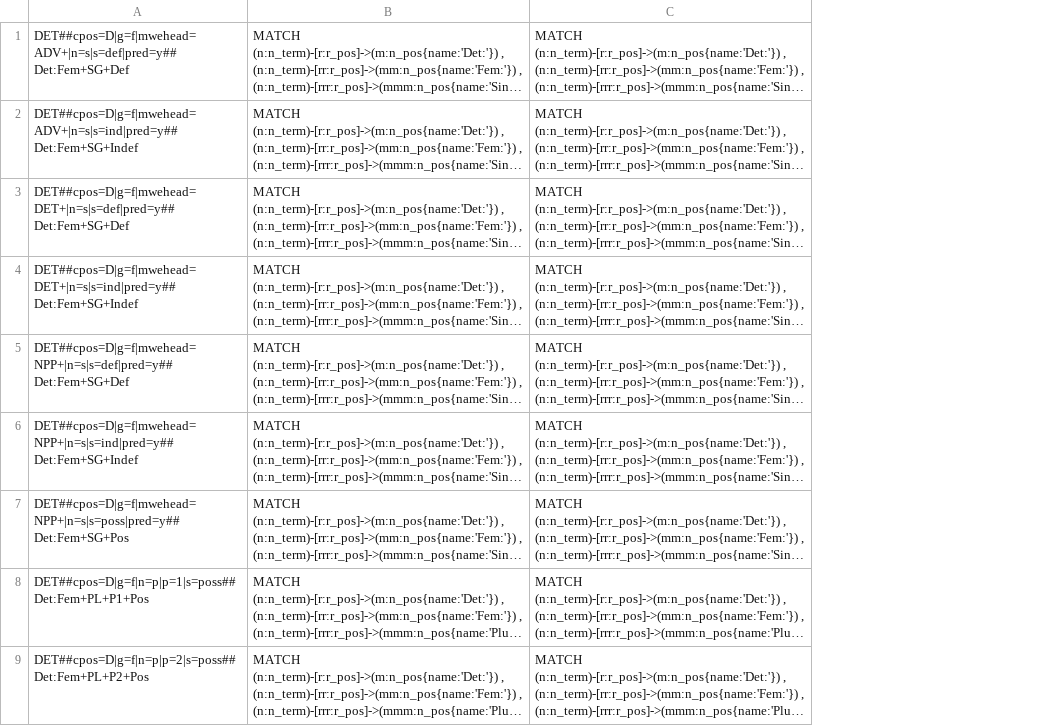
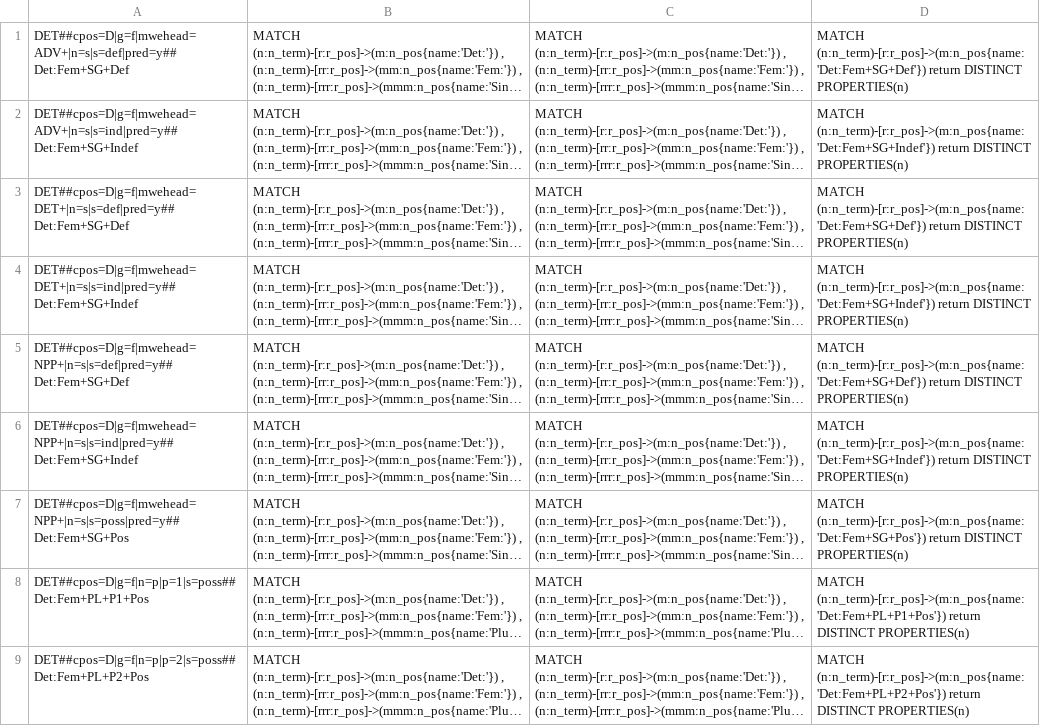
Before and after one commit to AurelieAKLI/Holinet, a CSV file: resultat.csv, drawn as a sheet; only a part is shown; long unchanged cells end in …; the diff names each change by its address in the sheet, - before the commit and + after, or states it on an @@ line.

```diff
--- a/resultat.csv
+++ b/resultat.csv
+column D, rows 1-9: MATCH (n:n_term)-[r:r_pos]->(m:n_pos{name:'Det:Fem+SG+Def'}) return DISTINCT PROPERTIES(n) | MATCH (n:n_term)-[r:r_pos]->(m:n_pos{name:'Det:Fem+SG+Indef'}) return DISTINCT PROPERTIES(n) | MATCH (n:n_term)-[r:r_pos]->(m:n_pos{name:'Det:Fem+SG+Def'}) return DISTINCT PROPERTIES(n) | MATCH (n:n_term)-[r:r_pos]->(m:n_pos{name:'Det:Fem+SG+Indef'}) return DISTINCT PROPERTIES(n) | MATCH (n:n_term)-[r:r_pos]->(m:n_pos{name:'Det:Fem+SG+Def'}) return DISTINCT PROPERTIES(n) | MATCH (n:n_term)-[r:r_pos]->(m:n_pos{name:'Det:Fem+SG+Indef'}) return DISTINCT PROPERTIES(n) | MATCH (n:n_term)-[r:r_pos]->(m:n_pos{name:'Det:Fem+SG+Pos'}) return DISTINCT PROPERTIES(n) | MATCH (n:n_term)-[r:r_pos]->(m:n_pos{name:'Det:Fem+PL+P1+Pos'}) return DISTINCT PROPERTIES(n) | MATCH (n:n_term)-[r:r_pos]->(m:n_pos{name:'Det:Fem+PL+P2+Pos'}) return DISTINCT PROPERTIES(n)
```
Also changed, not shown: 3 other files.
